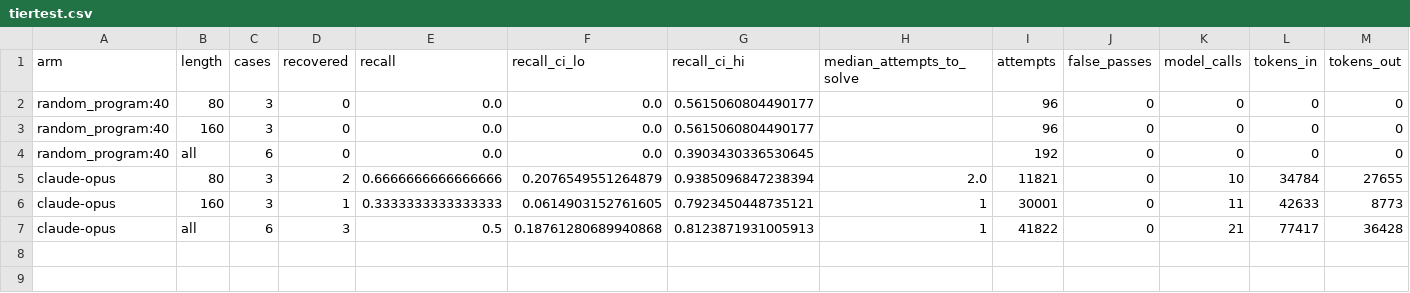
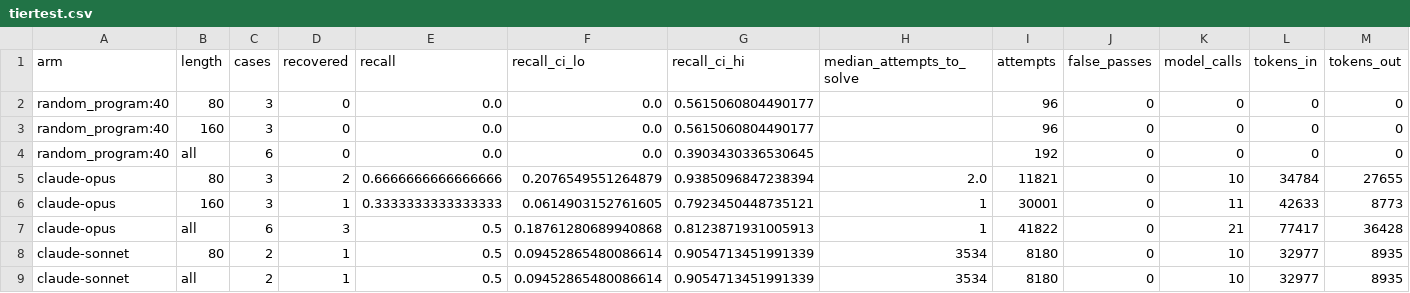
Before and after one commit to jacksonking109/liberprimus-search, a CSV file: 20261103-2030/tier-claude/tiertest.csv, drawn as a sheet; only a part is shown; rows hold the shown columns only; the diff names each change by its address in the sheet, - before the commit and + after, or states it on an @@ line.

```diff
--- a/20261103-2030/tier-claude/tiertest.csv
+++ b/20261103-2030/tier-claude/tiertest.csv
+row 8: claude-sonnet | 80 | 2 | 1 | 0.5 | 0.09452865480086614 | 0.9054713451991339 | 3534 | 8180 | 0 | 10 | 32977 | 8935
+row 9: claude-sonnet | all | 2 | 1 | 0.5 | 0.09452865480086614 | 0.9054713451991339 | 3534 | 8180 | 0 | 10 | 32977 | 8935
```
Also changed, not shown: 20261103-2030/tier-claude/tiertest_cases.csv, 3 other files.
